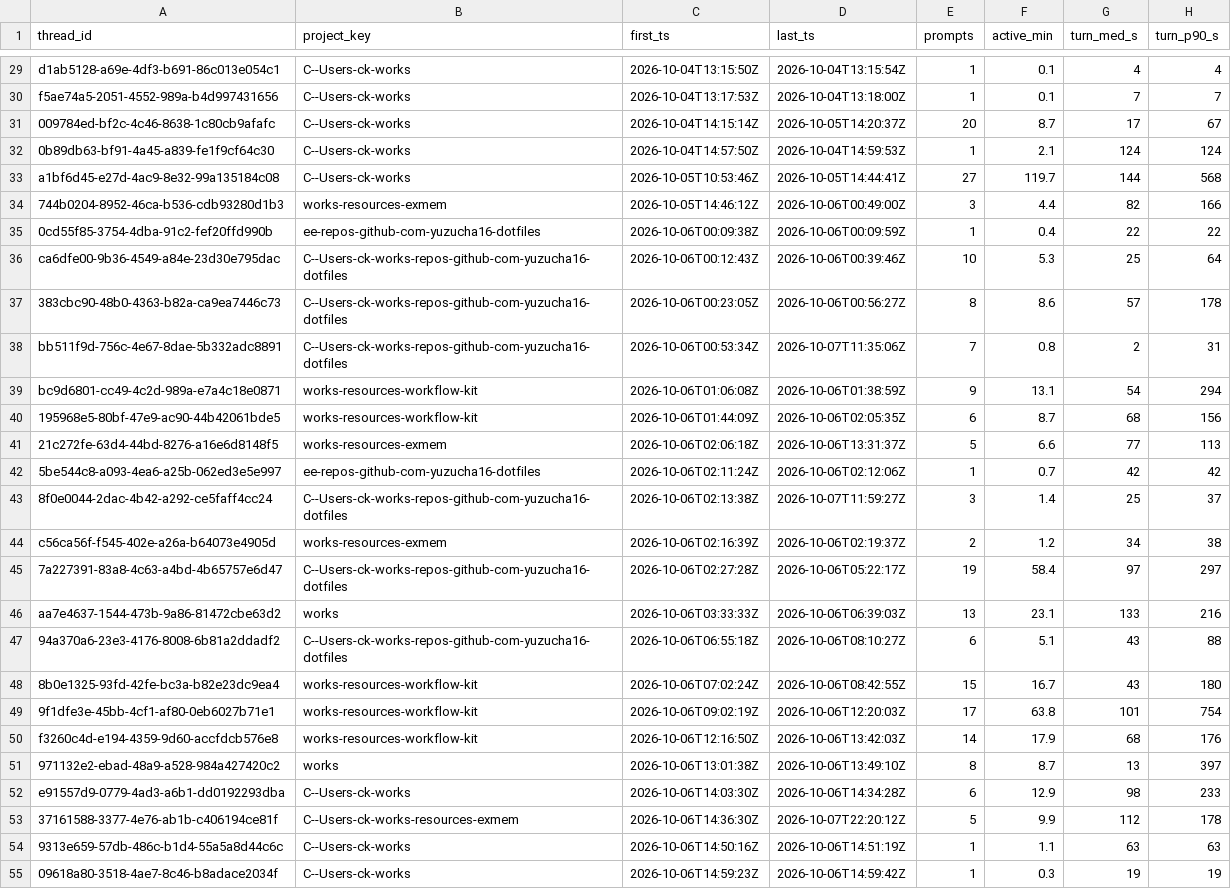
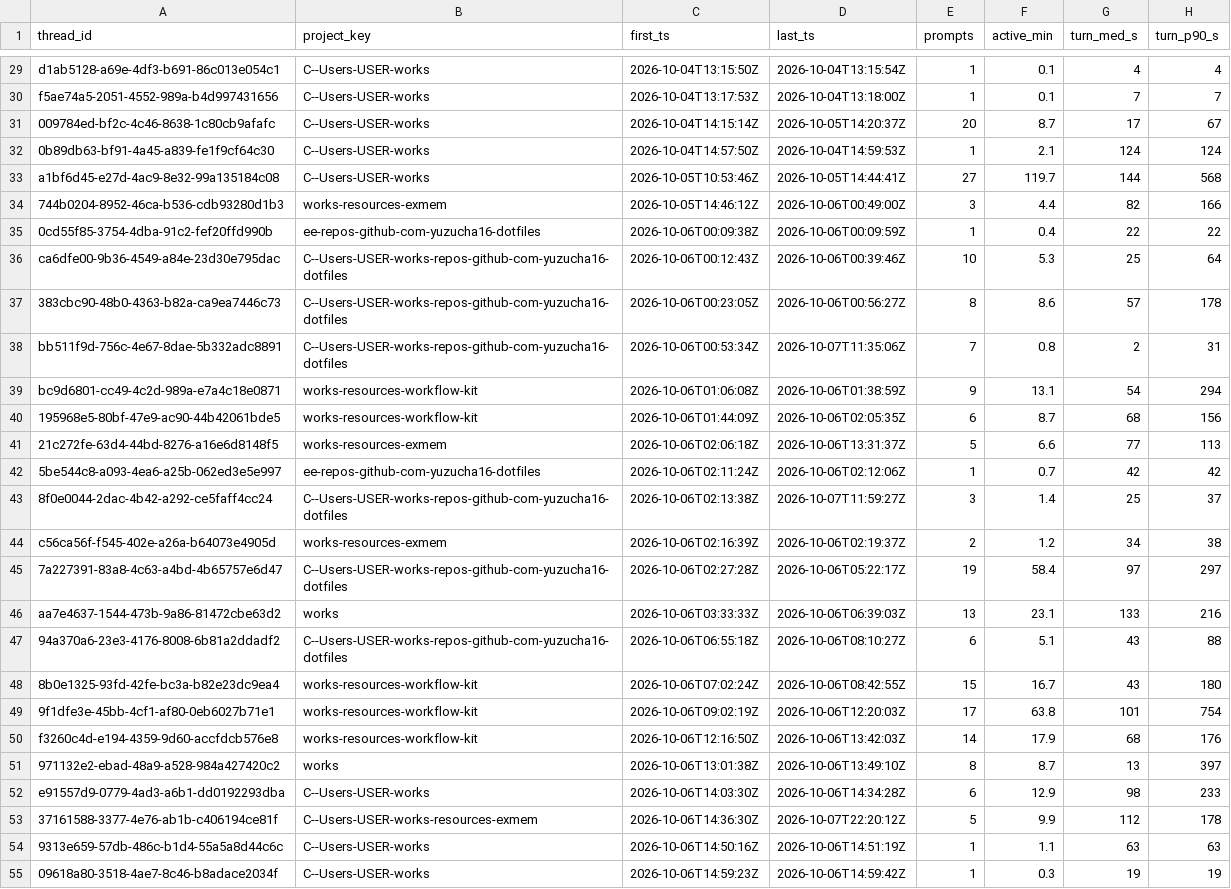
Before and after one commit to yuzucha16/worksample, a CSV file: docs/metrics/threads.csv, drawn as a sheet; only a part is shown, gaps mark what is left out; the diff covers the shown part only; the diff names each change by its address in the sheet, - before the commit and + after, or states it on an @@ line.

Commit message:
[docs] 公開前の整理: 試験 Project write-pc-loan-procedure を削除、ユーザー名入りパスを一般化
Agent: claude-code claude-sonnet-5-5
Kit-Rev: ddcac62

```diff
--- a/docs/metrics/threads.csv
+++ b/docs/metrics/threads.csv
-B29:B33 (project_key): C--Users-ck-works
+B29:B33 (project_key): C--Users-USER-works
-B36:B38 (project_key): C--Users-ck-works-repos-github-com-yuzucha16-dotfiles
+B36:B38 (project_key): C--Users-USER-works-repos-github-com-yuzucha16-dotfiles
-B43 (project_key): C--Users-ck-works-repos-github-com-yuzucha16-dotfiles
+B43 (project_key): C--Users-USER-works-repos-github-com-yuzucha16-dotfiles
-B45 (project_key): C--Users-ck-works-repos-github-com-yuzucha16-dotfiles
+B45 (project_key): C--Users-USER-works-repos-github-com-yuzucha16-dotfiles
-B47 (project_key): C--Users-ck-works-repos-github-com-yuzucha16-dotfiles
+B47 (project_key): C--Users-USER-works-repos-github-com-yuzucha16-dotfiles
-B52 (project_key): C--Users-ck-works
+B52 (project_key): C--Users-USER-works
-B53 (project_key): C--Users-ck-works-resources-exmem
+B53 (project_key): C--Users-USER-works-resources-exmem
-B54:B55 (project_key): C--Users-ck-works
+B54:B55 (project_key): C--Users-USER-works
```
Also changed, not shown: 39 edited cells elsewhere in this file, docs/metrics/sessions.csv, 17 other files.
